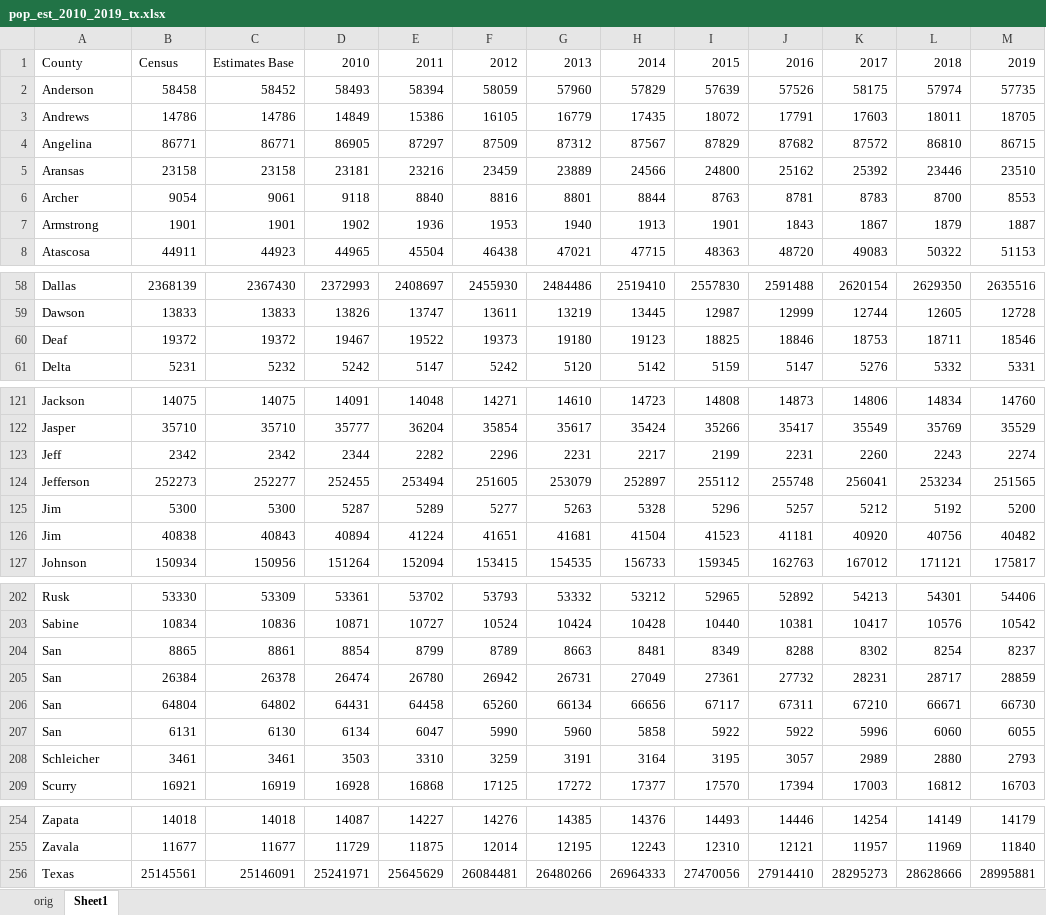
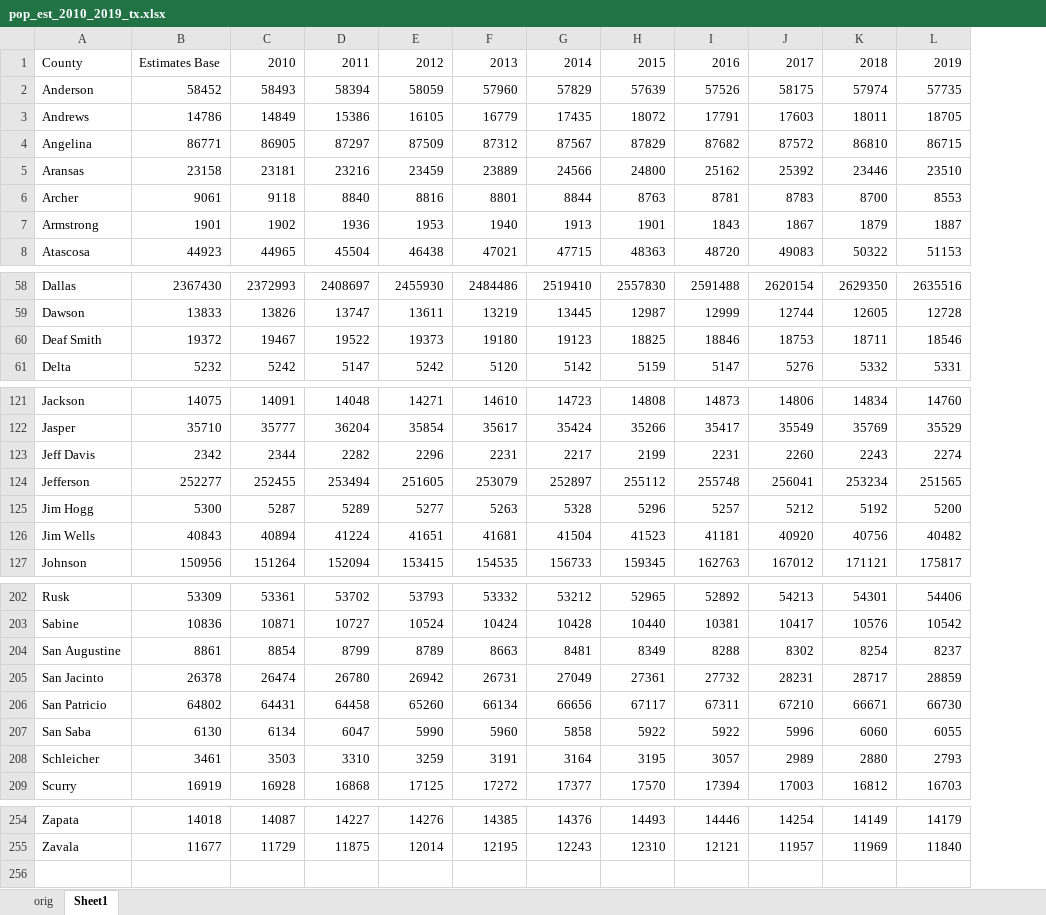
Before and after one commit to igoike/Capstone, an Excel workbook: data/raw_data/TX/pop_est_2010_2019_tx.xlsx, sheet Sheet1, drawn as a sheet; only a part is shown, gaps mark what is left out; values as stored, in another font and other column widths than the file's, no borders; the diff covers the shown part only; the diff names each change by its address in the sheet, - before the commit and + after, or states it on an @@ line.

```diff
--- a/data/raw_data/TX/pop_est_2010_2019_tx.xlsx (sheet Sheet1)
+++ b/data/raw_data/TX/pop_est_2010_2019_tx.xlsx (sheet Sheet1)
-column B, rows 1-8: Census | 58458 | 14786 | 86771 | 23158 | 9054 | 1901 | 44911; rows 58-61: 2368139 | 13833 | 19372 | 5231; rows 121-127: 14075 | 35710 | 2342 | 252273 | 5300 | 40838 | 150934; rows 202-209: 53330 | 10834 | 8865 | 26384 | 64804 | 6131 | 3461 | 16921; rows 254-255: 14018 | 11677
-A60: Deaf
+A60: Deaf Smith
-A123: Jeff
+A123: Jeff Davis
-A125: Jim
+A125: Jim Hogg
-A126: Jim
+A126: Jim Wells
-A204: San
+A204: San Augustine
-A205: San
+A205: San Jacinto
-A206: San
+A206: San Patricio
-A207: San
+A207: San Saba
-row 256: Texas | 25145561 | 25146091 | 25241971 | 25645629 | 26084481 | 26480266 | 26964333 | 27470056 | 27914410 | 28295273 | 28628666 | 28995881
```
Also changed, not shown: 9 edited cells elsewhere in this sheet, data/cleaned_data/2013_TX.xlsx, data/cleaned_data/2015_TX.xlsx, 54 other files.
